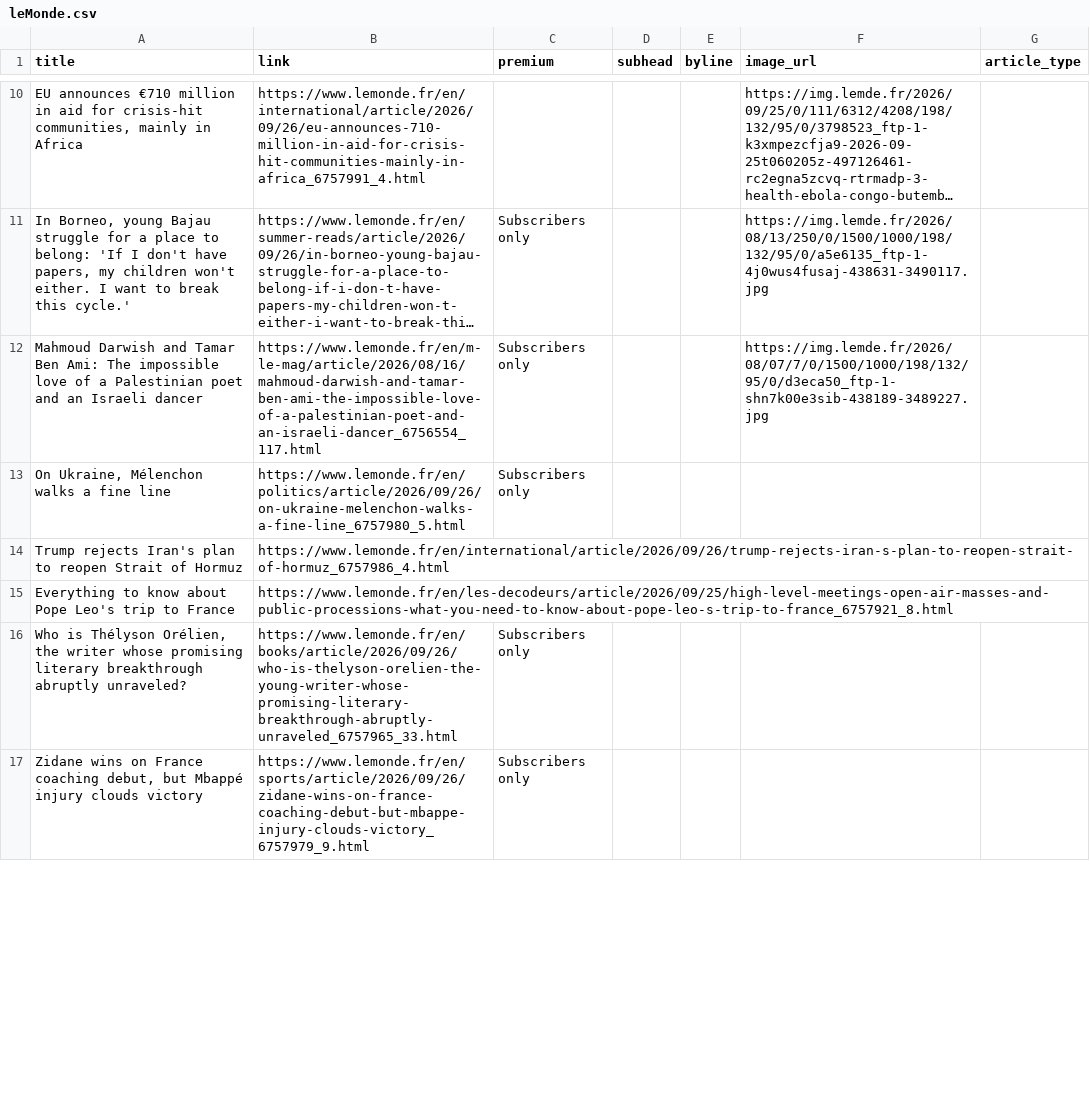
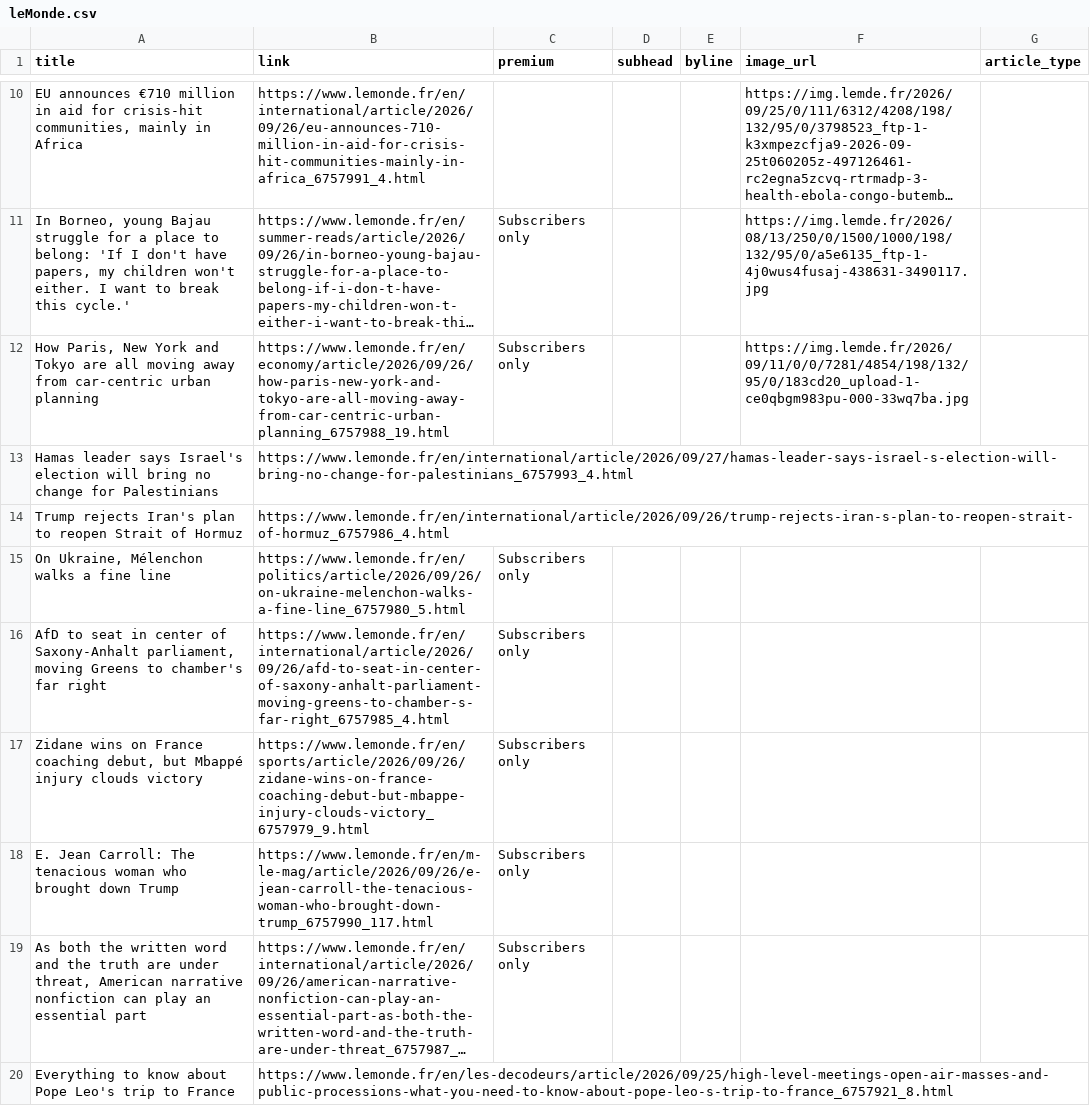
Before and after one commit to mango-jackson-gen1/LeMonde_webscraping_06172026, a CSV file: leMonde.csv, drawn as a sheet; only a part is shown, gaps mark what is left out; long unchanged cells end in …; removed rows and columns are numbered as before the commit, all else as after; the diff covers the shown part only; the diff names each change by its address in the sheet, - before the commit and + after, or states it on an @@ line.

```diff
--- a/leMonde.csv
+++ b/leMonde.csv
-A12 (title): Mahmoud Darwish and Tamar Ben Ami: The impossible love of a Palestinian poet and an Israeli dancer
+A12 (title): How Paris, New York and Tokyo are all moving away from car-centric urban planning
-B12 (link): https://www.lemonde.fr/en/m-le-mag/article/2026/08/16/mahmoud-darwish-and-tamar-ben-ami-the-impossible-love-of-a-palestinian-poet-and-an-israeli-dancer_6756554_117.html
+B12 (link): https://www.lemonde.fr/en/economy/article/2026/09/26/how-paris-new-york-and-tokyo-are-all-moving-away-from-car-centric-urban-planning_6757988_19.html
-F12 (image_url): https://img.lemde.fr/2026/08/07/7/0/1500/1000/198/132/95/0/d3eca50_ftp-1-shn7k00e3sib-438189-3489227.jpg
+F12 (image_url): https://img.lemde.fr/2026/09/11/0/0/7281/4854/198/132/95/0/183cd20_upload-1-ce0qbgm983pu-000-33wq7ba.jpg
+row 13: Hamas leader says Israel's election will bring no change for Palestinians | https://www.lemonde.fr/en/international/article/2026/09/27/hamas-leader-says-israel-s-election-will-bring-no-change-for-palestinians_6757993_4.html
+row 16: AfD to seat in center of Saxony-Anhalt parliament, moving Greens to chamber's far right | https://www.lemonde.fr/en/international/article/2026/09/26/afd-to-seat-in-center-of-saxony-anhalt-parliament-moving-greens-to-chamber-s-far-right_6757985_4.html | Subscribers only
+row 18: E. Jean Carroll: The tenacious woman who brought down Trump | https://www.lemonde.fr/en/m-le-mag/article/2026/09/26/e-jean-carroll-the-tenacious-woman-who-brought-down-trump_6757990_117.html | Subscribers only
@@ row 18 moved to row 19: As both the written word and the truth a… @@
-row 16: Who is Thélyson Orélien, the writer whose promising literary breakthrough abruptly unraveled? | https://www.lemonde.fr/en/books/article/2026/09/26/who-is-thelyson-orelien-the-young-writer-whose-promising-literary-breakthrough-abruptly-unraveled_6757965_33.html | Subscribers only
```
Also changed, not shown: 4 added rows, 6 removed rows and 13 edited cells elsewhere in this file.
